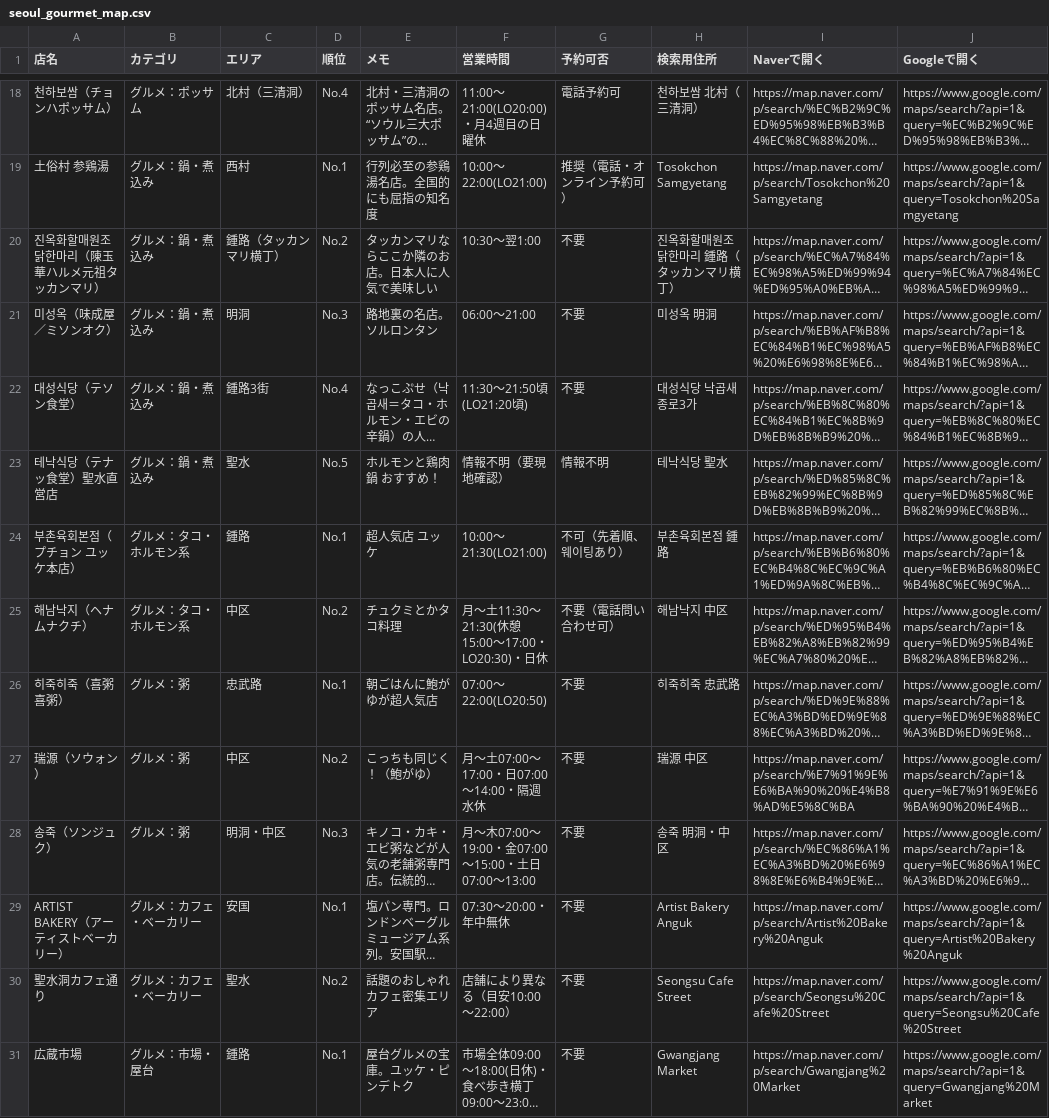
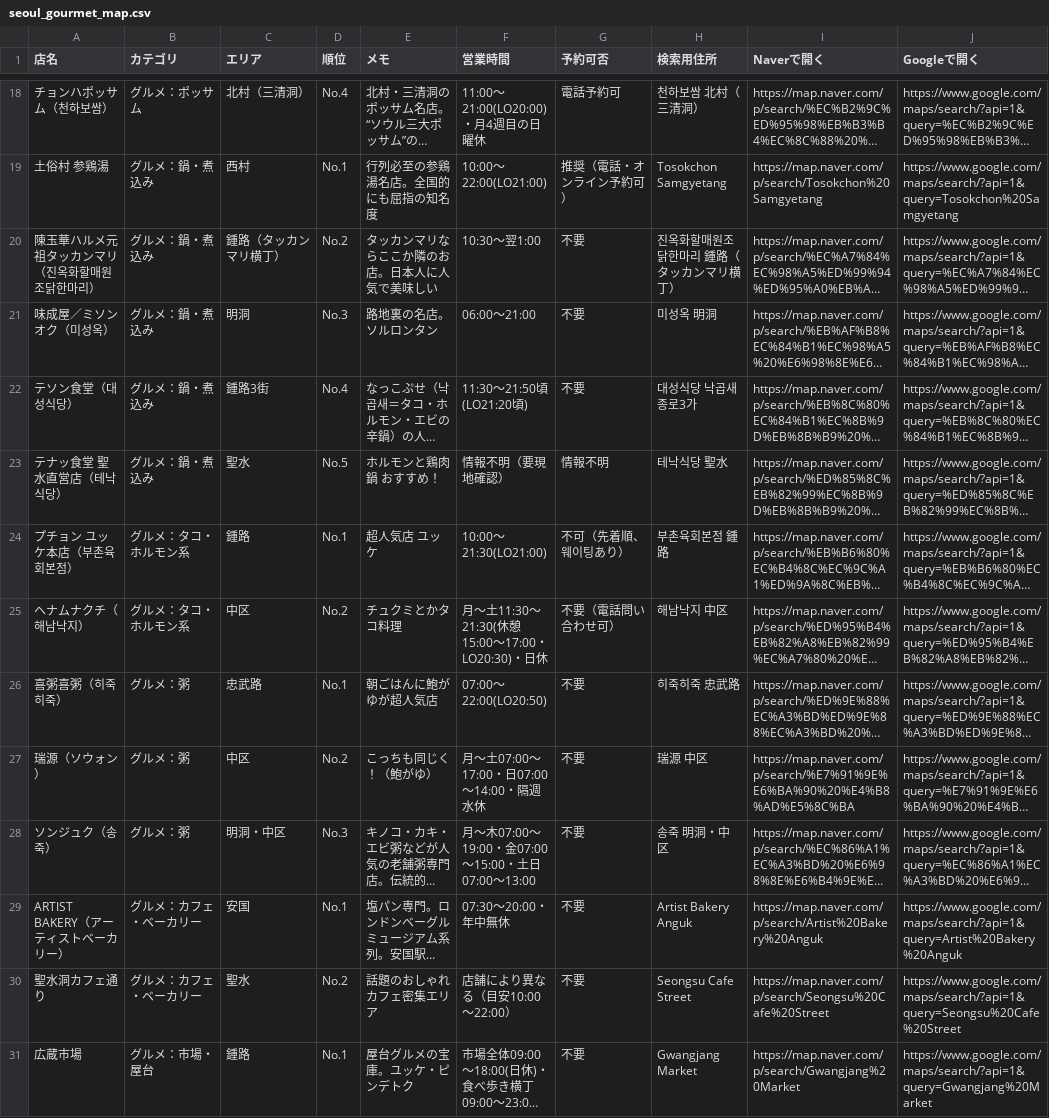
Before and after one commit to MasatoshiSano/seoul, a CSV file: seoul_gourmet_map.csv, drawn as a sheet; only a part is shown, gaps mark what is left out; long unchanged cells end in …; the diff covers the shown part only; the diff names each change by its address in the sheet, - before the commit and + after, or states it on an @@ line.

```diff
--- a/seoul_gourmet_map.csv
+++ b/seoul_gourmet_map.csv
-A18 (店名): 천하보쌈（チョンハポッサム）
+A18 (店名): チョンハポッサム（천하보쌈）
-A20 (店名): 진옥화할매원조닭한마리（陳玉華ハルメ元祖タッカンマリ）
+A20 (店名): 陳玉華ハルメ元祖タッカンマリ（진옥화할매원조닭한마리）
-A21 (店名): 미성옥（味成屋／ミソンオク）
+A21 (店名): 味成屋／ミソンオク（미성옥）
-A22 (店名): 대성식당（テソン食堂）
+A22 (店名): テソン食堂（대성식당）
-A23 (店名): 테낙식당（テナッ食堂）聖水直営店
+A23 (店名): テナッ食堂 聖水直営店（테낙식당）
-A24 (店名): 부촌육회본점（プチョン ユッケ本店）
+A24 (店名): プチョン ユッケ本店（부촌육회본점）
-A25 (店名): 해남낙지（ヘナムナクチ）
+A25 (店名): ヘナムナクチ（해남낙지）
-A26 (店名): 히죽히죽（喜粥喜粥）
+A26 (店名): 喜粥喜粥（히죽히죽）
-A28 (店名): 송죽（ソンジュク）
+A28 (店名): ソンジュク（송죽）
```
Also changed, not shown: 32 edited cells elsewhere in this file, 2 other files.
